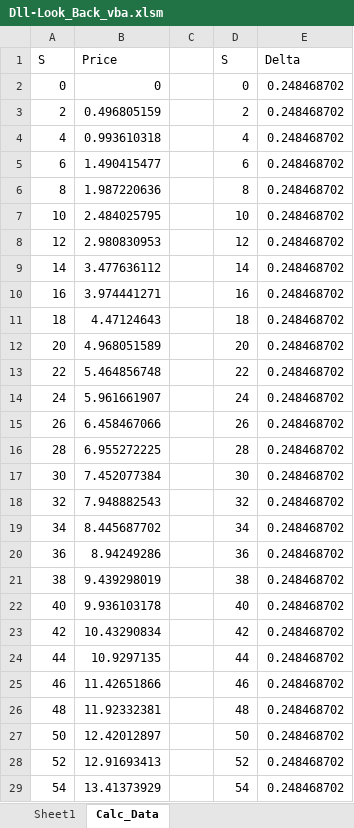
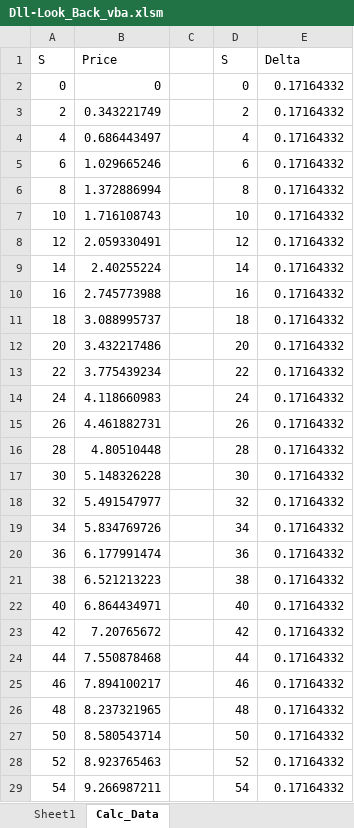
Before and after one commit to Martino3108/Look_Back_Pricing, an Excel workbook: Dll-Look_Back_vba.xlsm, sheet Calc_Data, drawn as a sheet; only a part is shown; values as stored, in another font and other column widths than the file's, no borders; the diff covers the shown part only; the diff names each change by its address in the sheet, - before the commit and + after, or states it on an @@ line.

```diff
--- a/Dll-Look_Back_vba.xlsm (sheet Calc_Data)
+++ b/Dll-Look_Back_vba.xlsm (sheet Calc_Data)
-E2:E29: 0.248468702
+E2:E29: 0.17164332
-B3: 0.496805159
+B3: 0.343221749
-B4: 0.993610318
+B4: 0.686443497
-B5: 1.490415477
+B5: 1.029665246
-B6: 1.987220636
+B6: 1.372886994
-B7: 2.484025795
+B7: 1.716108743
-B8: 2.980830953
+B8: 2.059330491
-B9: 3.477636112
+B9: 2.40255224
-B10: 3.974441271
+B10: 2.745773988
-B11: 4.47124643
+B11: 3.088995737
-B12: 4.968051589
+B12: 3.432217486
-B13: 5.464856748
+B13: 3.775439234
-B14: 5.961661907
+B14: 4.118660983
-B15: 6.458467066
+B15: 4.461882731
-B16: 6.955272225
+B16: 4.80510448
-B17: 7.452077384
+B17: 5.148326228
-B18: 7.948882543
+B18: 5.491547977
-B19: 8.445687702
+B19: 5.834769726
-B20: 8.94249286
+B20: 6.177991474
-B21: 9.439298019
+B21: 6.521213223
-B22: 9.936103178
+B22: 6.864434971
-B23: 10.43290834
+B23: 7.20765672
-B24: 10.9297135
+B24: 7.550878468
-B25: 11.42651866
+B25: 7.894100217
-B26: 11.92332381
+B26: 8.237321965
-B27: 12.42012897
+B27: 8.580543714
-B28: 12.91693413
+B28: 8.923765463
-B29: 13.41373929
+B29: 9.266987211
```
Also changed, not shown: 144 edited cells elsewhere in this sheet, sheet Sheet1, charts or pictures, 2 other files.
